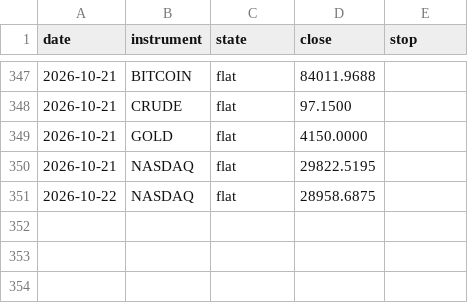
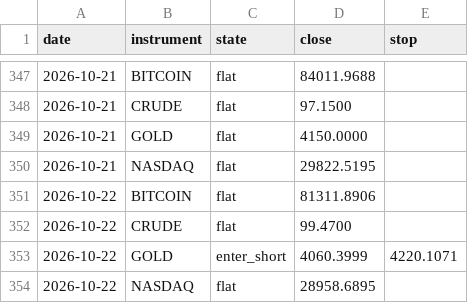
Before and after one commit to ChenGamingIL/falxi-trend-terminal, a CSV file: forward_log.csv, drawn as a sheet; only a part is shown, gaps mark what is left out.

Commit message:
journal: daily state

```diff
--- a/forward_log.csv
+++ b/forward_log.csv
@@ -350,2 +350,5 @@ date,instrument,state,close,stop
 2026-10-21,NASDAQ,flat,29822.5195,
-2026-10-22,NASDAQ,flat,28958.6875,
+2026-10-22,BITCOIN,flat,81311.8906,
+2026-10-22,CRUDE,flat,99.4700,
+2026-10-22,GOLD,enter_short,4060.3999,4220.1071
+2026-10-22,NASDAQ,flat,28958.6895,
```
